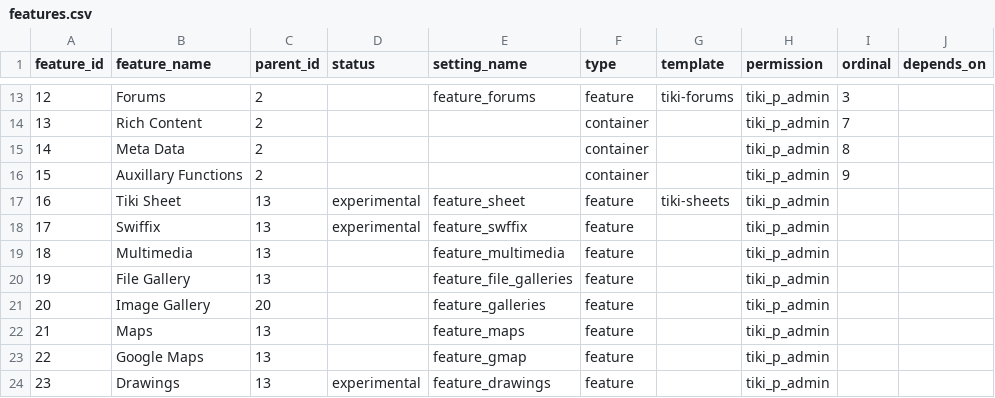
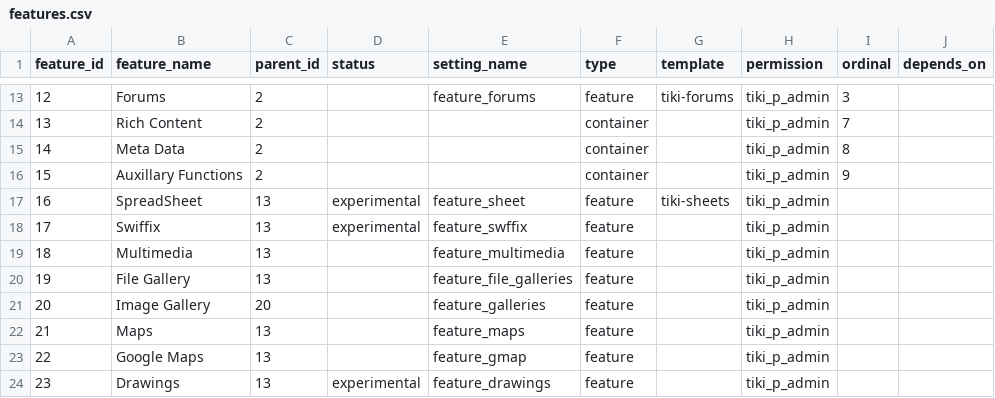
Before and after one commit to meta-net-ar/tiki, a CSV file: db/features.csv, drawn as a sheet; only a part is shown, gaps mark what is left out; the diff names each change by its address in the sheet, - before the commit and + after, or states it on an @@ line.

Commit message:
[FIX] Tiki sheet should be called SpreadSheet

```diff
--- a/db/features.csv
+++ b/db/features.csv
-B17 (feature_name): Tiki Sheet
+B17 (feature_name): SpreadSheet
```
